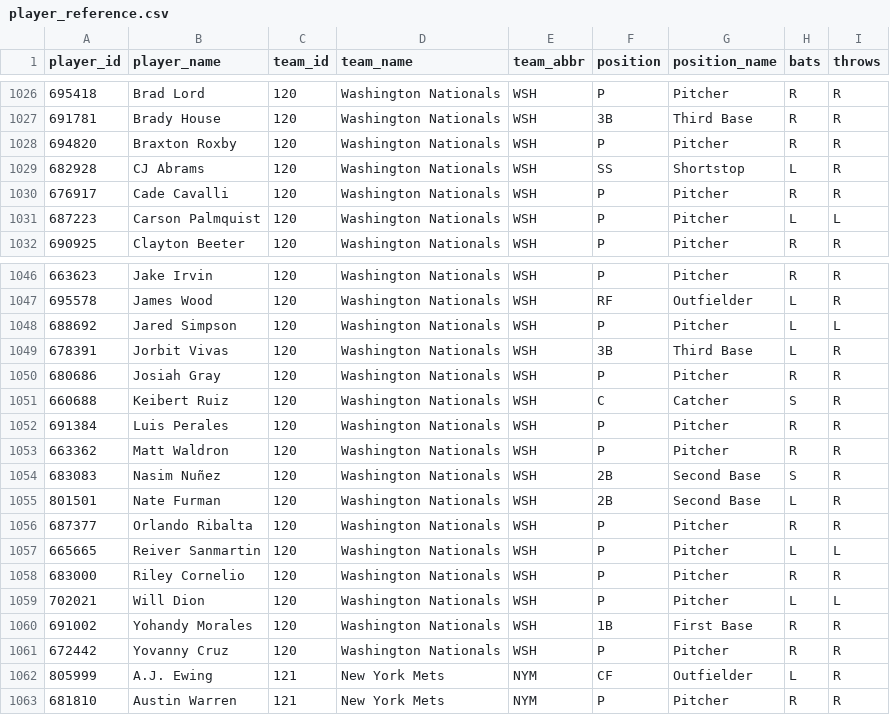
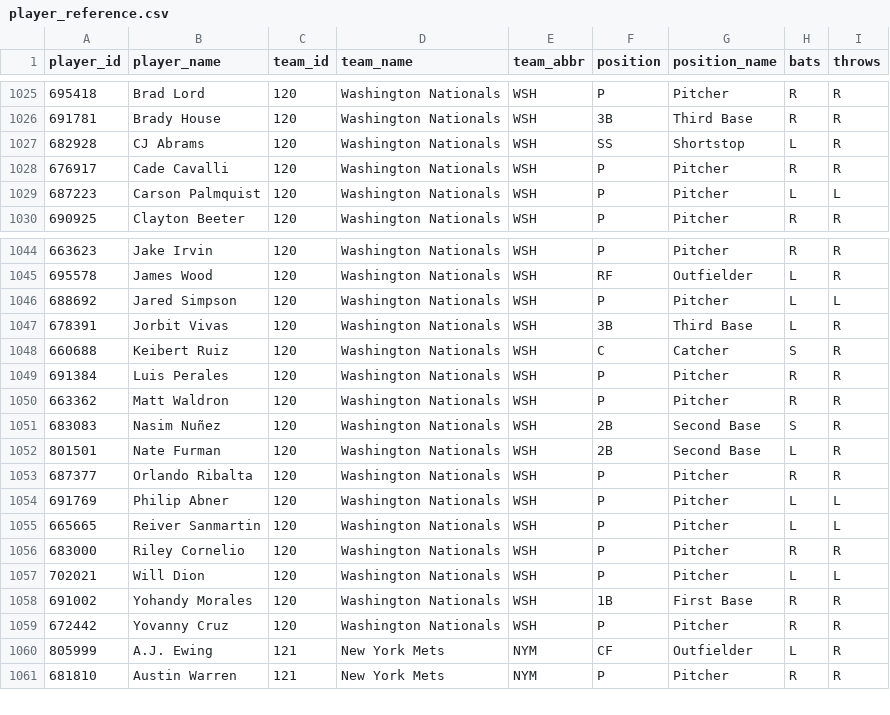
Before and after one commit to dylhauck/alpha-wagerz-model, a CSV file: data/reference/mlb/player_reference.csv, drawn as a sheet; only a part is shown, gaps mark what is left out; removed rows and columns are numbered as before the commit, all else as after; the diff covers the shown part only; the diff names each change by its address in the sheet, - before the commit and + after, or states it on an @@ line.

```diff
--- a/data/reference/mlb/player_reference.csv
+++ b/data/reference/mlb/player_reference.csv
-row 1028: 694820 | Braxton Roxby | 120 | Washington Nationals | WSH | P | Pitcher | R | R
-row 1050: 680686 | Josiah Gray | 120 | Washington Nationals | WSH | P | Pitcher | R | R
+row 1054: 691769 | Philip Abner | 120 | Washington Nationals | WSH | P | Pitcher | L | L
```
Also changed, not shown: 2 added rows and 3 removed rows elsewhere in this file.
